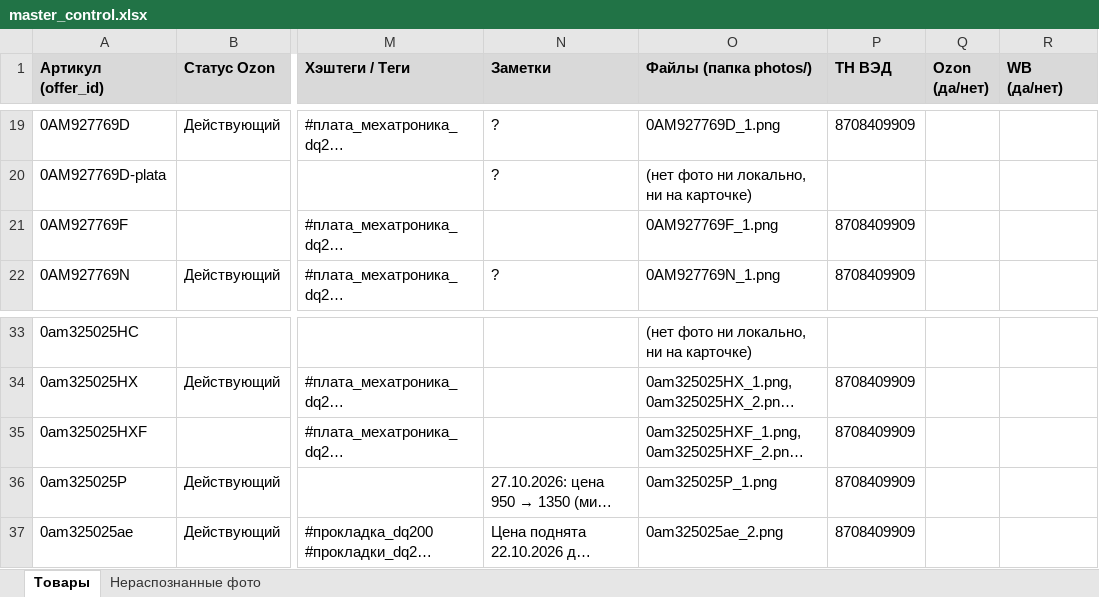
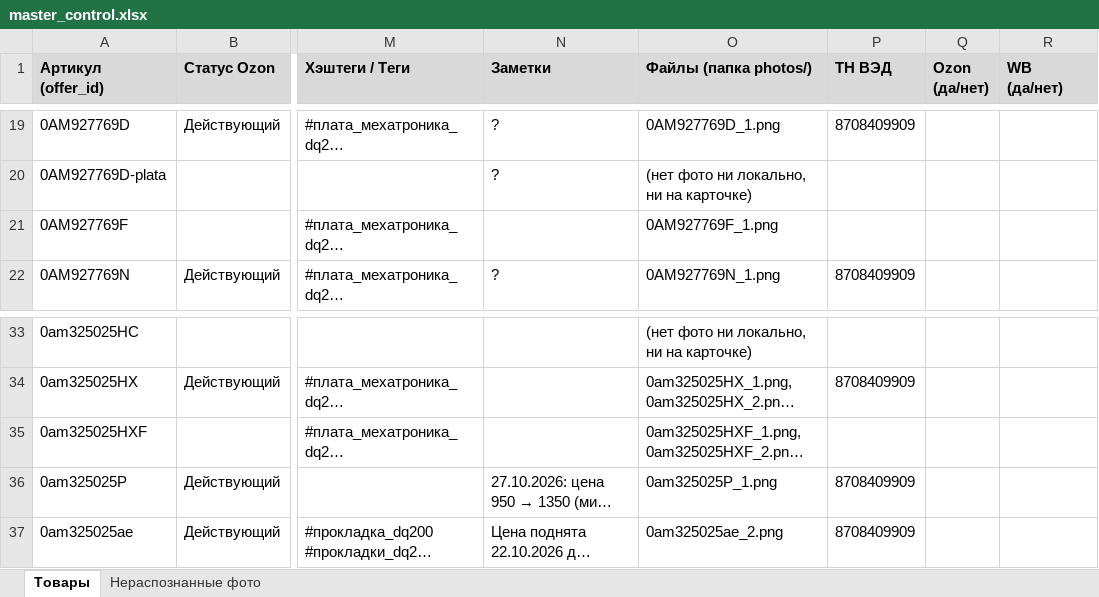
Before and after one commit to antongrigorenko844-prog/marketplace-agent, an Excel workbook: data/master_control.xlsx, sheet Товары, drawn as a sheet; only a part is shown, gaps mark what is left out; long unchanged cells end in …; values as stored, in another font and other column widths than the file's, no borders; charts and pictures not drawn; the diff names each change by its address in the sheet, - before the commit and + after, or states it on an @@ line.

```diff
--- a/data/master_control.xlsx (sheet Товары)
+++ b/data/master_control.xlsx (sheet Товары)
-P21 (ТН ВЭД): 8708409909
+P21 (ТН ВЭД): (empty)
-P35 (ТН ВЭД): 8708409909
+P35 (ТН ВЭД): (empty)
```
Also changed, not shown: charts or pictures, data/audit_report.xlsx, data/avito_feed.xlsx, 13 other files.
